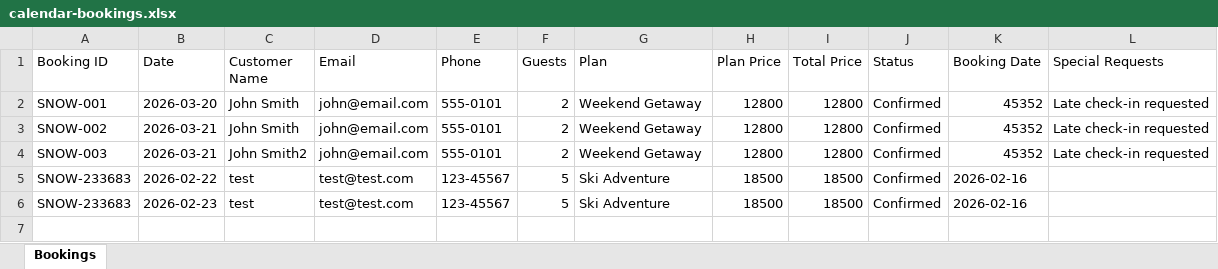
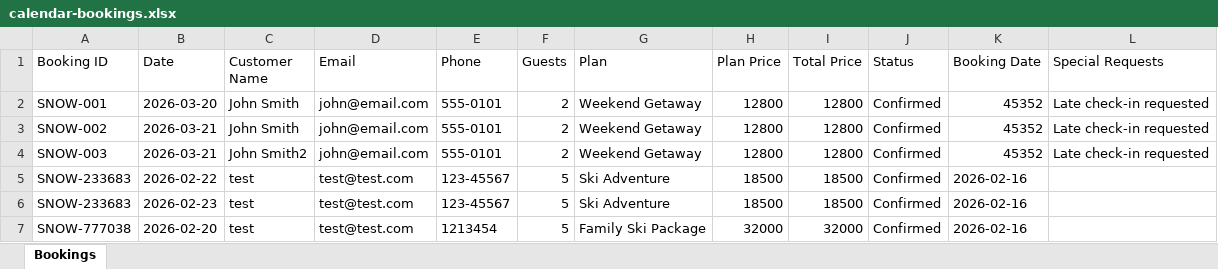
Before and after one commit to ZeroDegreeStation/Calendar, an Excel workbook: data/calendar-bookings.xlsx, sheet Bookings, drawn as a sheet; values as stored, in another font and other column widths than the file's, no borders; the diff names each change by its address in the sheet, - before the commit and + after, or states it on an @@ line.

Commit message:
Update bookings: 6 total bookings - 2/16/2026, 7:11:04 PM

```diff
--- a/data/calendar-bookings.xlsx (sheet Bookings)
+++ b/data/calendar-bookings.xlsx (sheet Bookings)
+row 7: SNOW-777038 | 2026-02-20 | test | test@test.com | 1213454 | 5 | Family Ski Package | 32000 | 32000 | Confirmed | 2026-02-16
```
